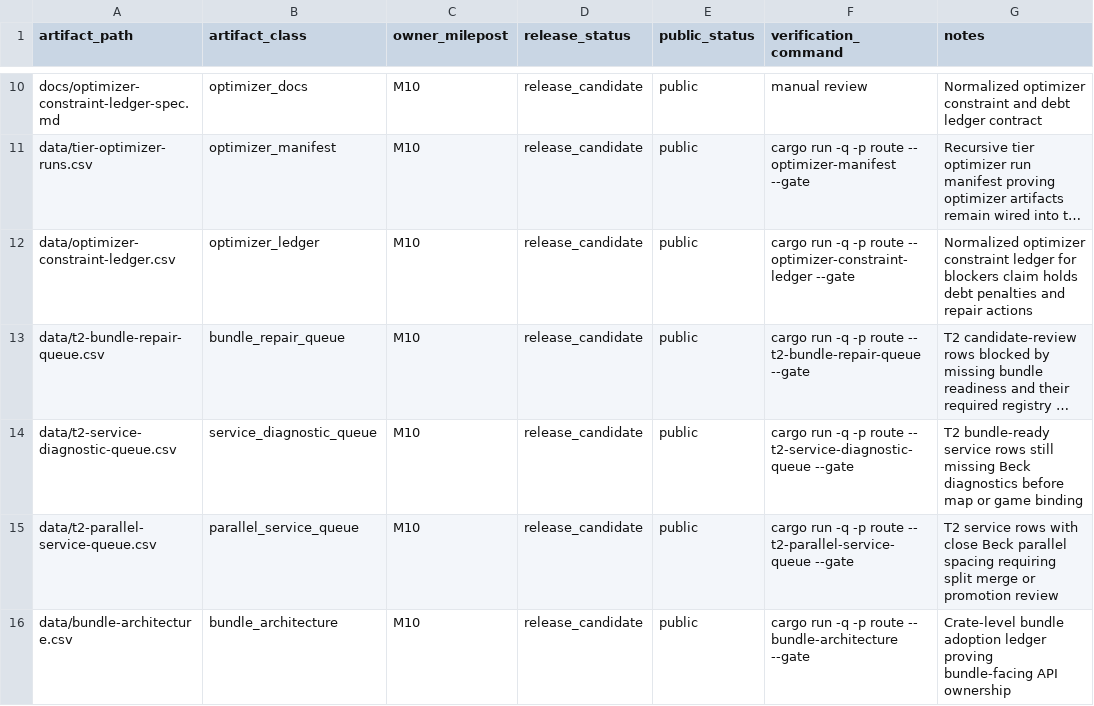
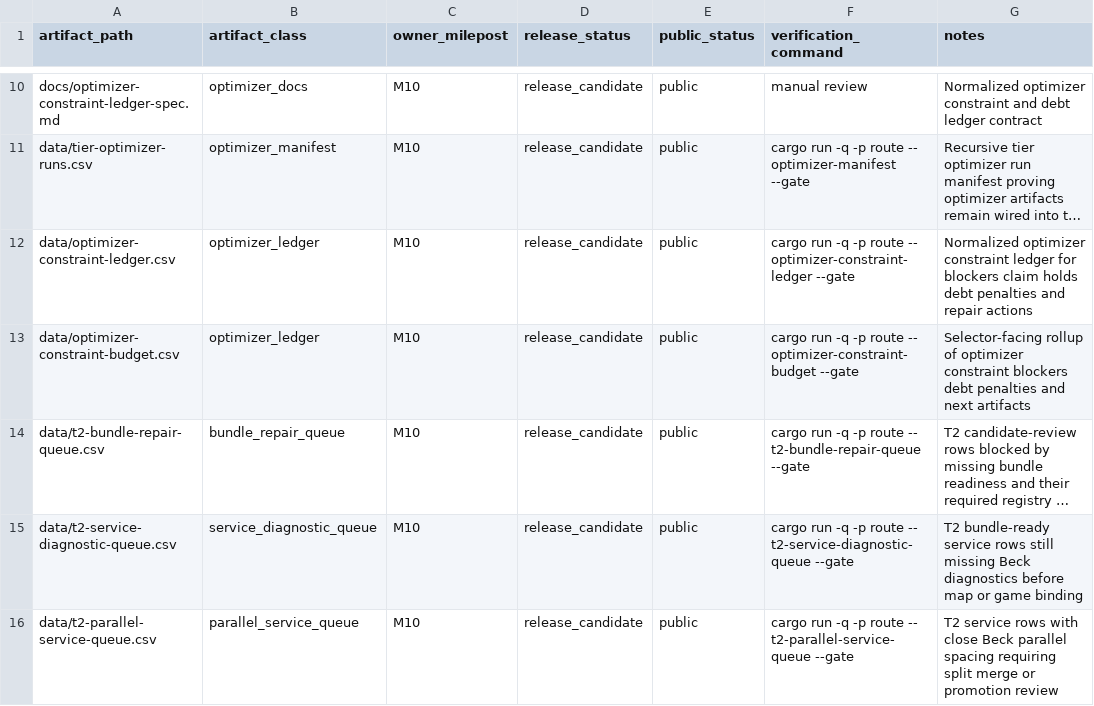
Before and after one commit to giodl73-repo/ROUTE, a CSV file: data/release-manifest.csv, drawn as a sheet; only a part is shown, gaps mark what is left out; the shorter side is filled out with more unchanged rows; long unchanged cells end in …; the diff names each change by its address in the sheet, - before the commit and + after, or states it on an @@ line.

Commit message:
Roll up optimizer constraint budget

```diff
--- a/data/release-manifest.csv
+++ b/data/release-manifest.csv
+row 13: data/optimizer-constraint-budget.csv | optimizer_ledger | M10 | release_candidate | public | cargo run -q -p route -- optimizer-constraint-budget --gate | Selector-facing rollup of optimizer constraint blockers debt penalties and next artifacts
```
Also changed, not shown: data/tier-optimizer-runs.csv, 7 other files.
